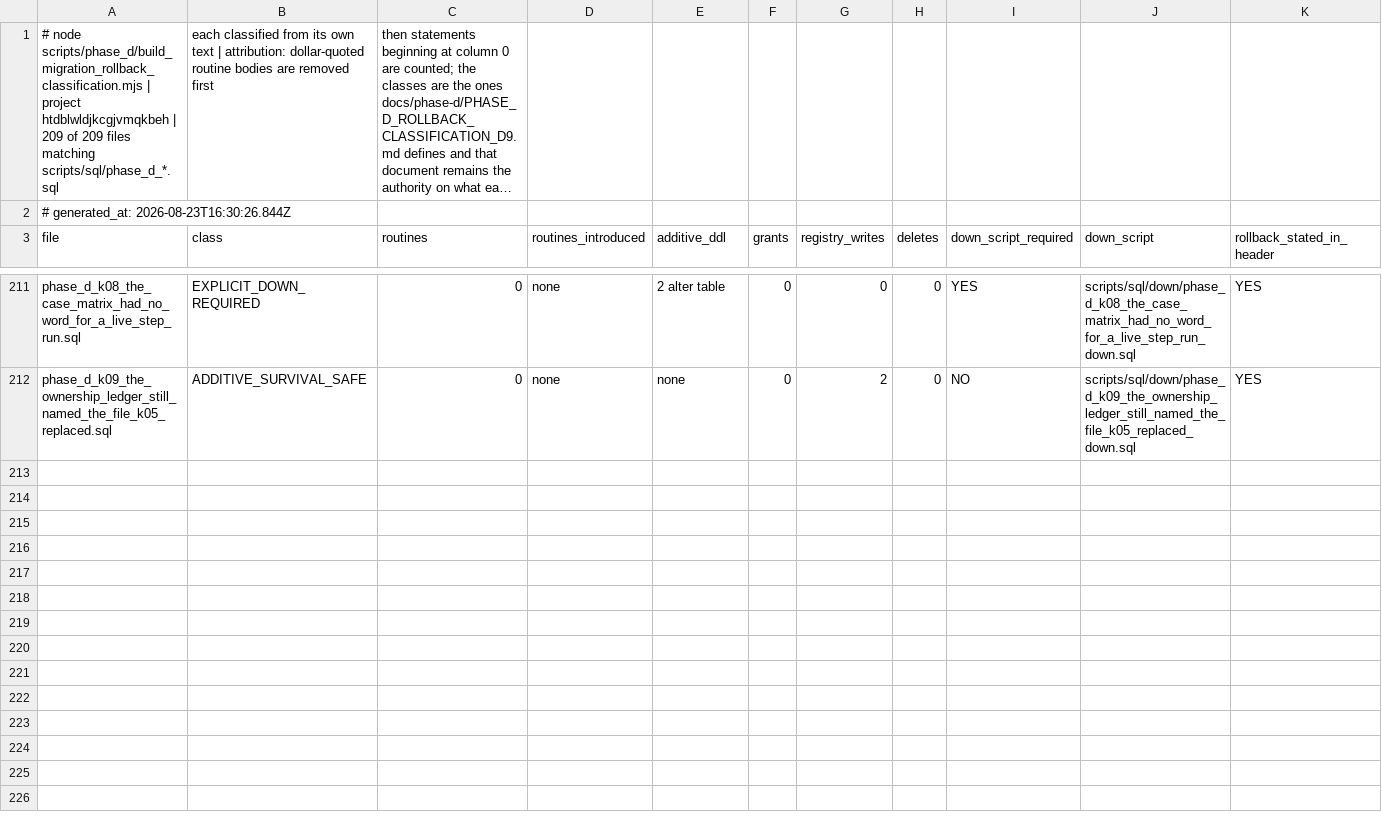
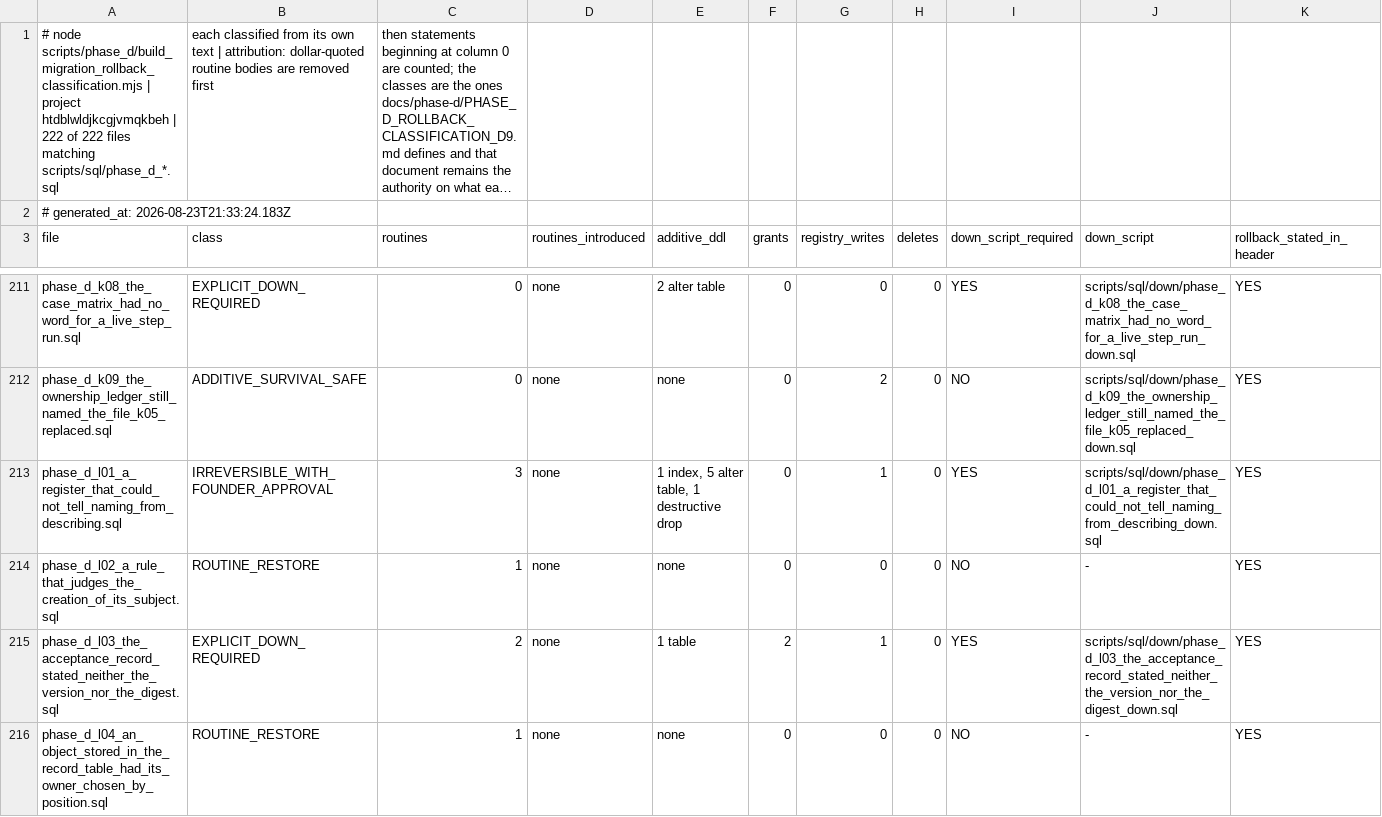
Before and after one commit to ahmadmhdnabilalzain-bot/quotesdone, a CSV file: docs/phase-d/PHASE_D_MIGRATION_ROLLBACK_CLASSIFICATION.csv, drawn as a sheet; only a part is shown, gaps mark what is left out; long unchanged cells end in …; the diff covers the shown part only; the diff names each change by its address in the sheet, - before the commit and + after, or states it on an @@ line.

```diff
--- a/docs/phase-d/PHASE_D_MIGRATION_ROLLBACK_CLASSIFICATION.csv
+++ b/docs/phase-d/PHASE_D_MIGRATION_ROLLBACK_CLASSIFICATION.csv
-A1 (file): …htdblwldjkcgjvmqkbeh | 209 of 209 files matching…
+A1 (file): …htdblwldjkcgjvmqkbeh | 222 of 222 files matching…
-A2 (file): # generated_at: 2026-08-23T16:30:26.844Z
+A2 (file): # generated_at: 2026-08-23T21:33:24.183Z
+row 213: phase_d_l01_a_register_that_could_not_tell_naming_from_describing.sql | IRREVERSIBLE_WITH_FOUNDER_APPROVAL | 3 | none | 1 index, 5 alter table, 1 destructive drop | 0 | 1 | 0 | YES | scripts/sql/down/phase_d_l01_a_register_that_could_not_tell_naming_from_describing_down.sql | YES
+row 214: phase_d_l02_a_rule_that_judges_the_creation_of_its_subject.sql | ROUTINE_RESTORE | 1 | none | none | 0 | 0 | 0 | NO | - | YES
+row 215: phase_d_l03_the_acceptance_record_stated_neither_the_version_nor_the_digest.sql | EXPLICIT_DOWN_REQUIRED | 2 | none | 1 table | 2 | 1 | 0 | YES | scripts/sql/down/phase_d_l03_the_acceptance_record_stated_neither_the_version_nor_the_digest_down.sql | YES
+row 216: phase_d_l04_an_object_stored_in_the_record_table_had_its_owner_chosen_by_position.sql | ROUTINE_RESTORE | 1 | none | none | 0 | 0 | 0 | NO | - | YES
```
Also changed, not shown: 9 added rows elsewhere in this file, docs/phase-d/PHASE_D_BUSINESS_OBJECT_RESULT.csv, docs/phase-d/PHASE_D_CURRENT_CODE_HANDLER_CROSSWALK.csv, 9 other files.
